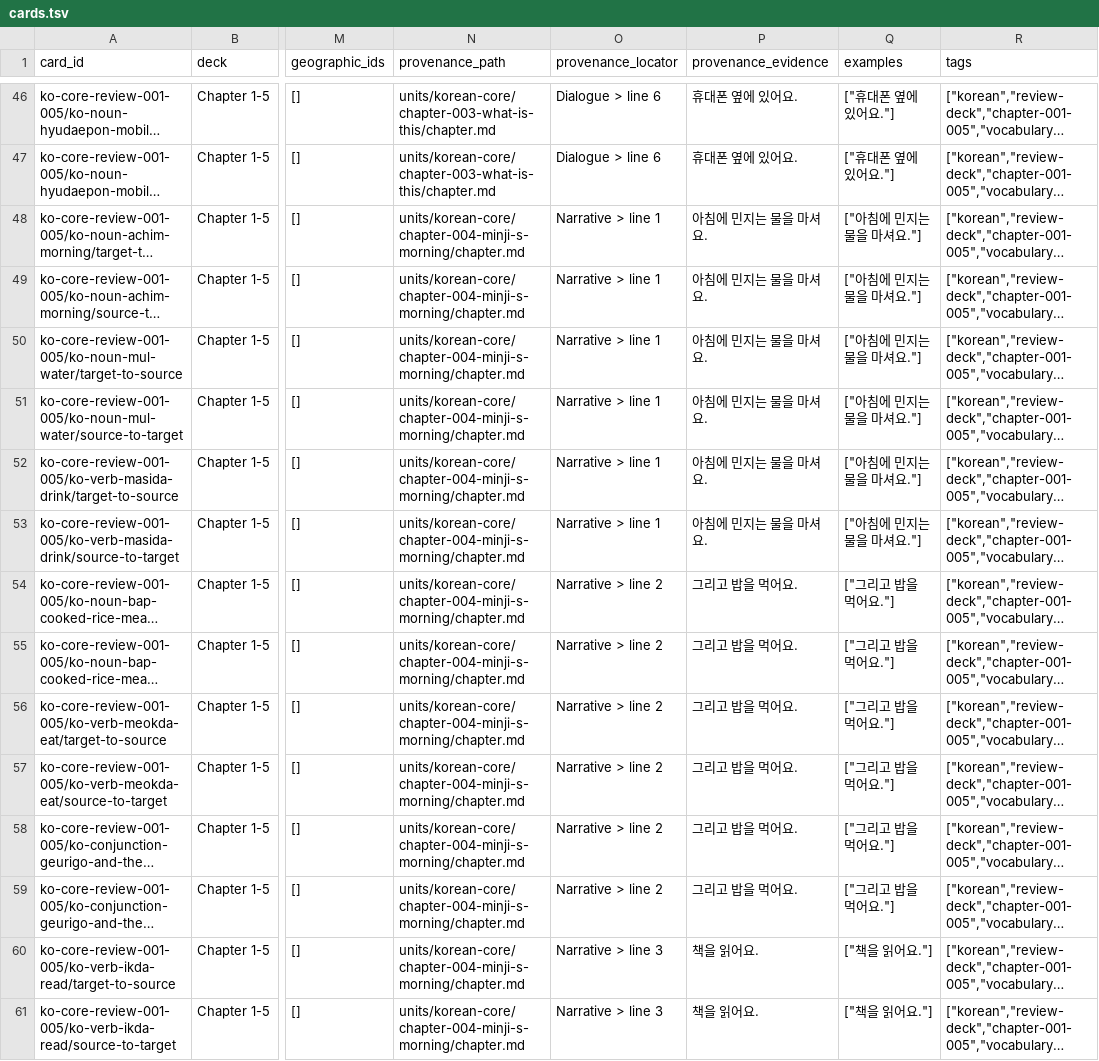
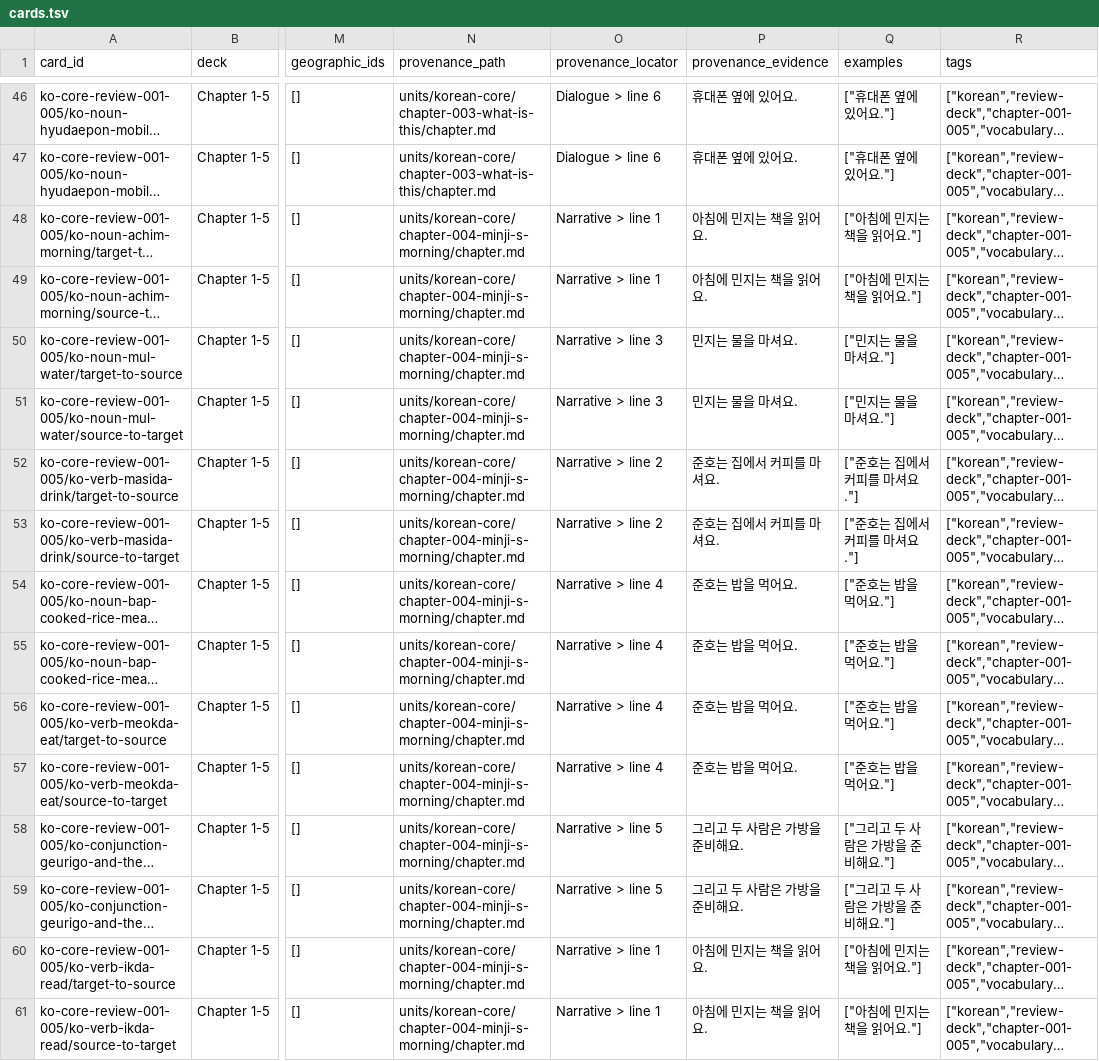
Before and after one commit to SleepyMario/WhackSmacker, a TSV file: review-content/korean/review-decks/chapter-001-005/cards.tsv, drawn as a sheet; only a part is shown, gaps mark what is left out; long unchanged cells end in …; the diff covers the shown part only; the diff names each change by its address in the sheet, - before the commit and + after, or states it on an @@ line.

```diff
--- a/review-content/korean/review-decks/chapter-001-005/cards.tsv
+++ b/review-content/korean/review-decks/chapter-001-005/cards.tsv
-P48:P49 (provenance_evidence): 아침에 민지는 물을 마셔요.
+P48:P49 (provenance_evidence): 아침에 민지는 책을 읽어요.
-Q48:Q49 (examples): ["아침에 민지는 물을 마셔요."]
+Q48:Q49 (examples): ["아침에 민지는 책을 읽어요."]
-O50:O51 (provenance_locator): Narrative > line 1
+O50:O51 (provenance_locator): Narrative > line 3
-P50:P51 (provenance_evidence): 아침에 민지는 물을 마셔요.
+P50:P51 (provenance_evidence): 민지는 물을 마셔요.
-Q50:Q51 (examples): ["아침에 민지는 물을 마셔요."]
+Q50:Q51 (examples): ["민지는 물을 마셔요."]
-O52:O53 (provenance_locator): Narrative > line 1
+O52:O53 (provenance_locator): Narrative > line 2
-P52:P53 (provenance_evidence): 아침에 민지는 물을 마셔요.
+P52:P53 (provenance_evidence): 준호는 집에서 커피를 마셔요.
-Q52:Q53 (examples): ["아침에 민지는 물을 마셔요."]
+Q52:Q53 (examples): ["준호는 집에서 커피를 마셔요."]
-O54:O57 (provenance_locator): Narrative > line 2
+O54:O57 (provenance_locator): Narrative > line 4
-P54:P57 (provenance_evidence): 그리고 밥을 먹어요.
+P54:P57 (provenance_evidence): 준호는 밥을 먹어요.
-Q54:Q57 (examples): ["그리고 밥을 먹어요."]
+Q54:Q57 (examples): ["준호는 밥을 먹어요."]
-O58:O59 (provenance_locator): Narrative > line 2
+O58:O59 (provenance_locator): Narrative > line 5
-P58:P59 (provenance_evidence): 그리고 밥을 먹어요.
+P58:P59 (provenance_evidence): 그리고 두 사람은 가방을 준비해요.
-Q58:Q59 (examples): ["그리고 밥을 먹어요."]
+Q58:Q59 (examples): ["그리고 두 사람은 가방을 준비해요."]
-O60:O61 (provenance_locator): Narrative > line 3
+O60:O61 (provenance_locator): Narrative > line 1
-P60:P61 (provenance_evidence): 책을 읽어요.
+P60:P61 (provenance_evidence): 아침에 민지는 책을 읽어요.
-Q60:Q61 (examples): ["책을 읽어요."]
+Q60:Q61 (examples): ["아침에 민지는 책을 읽어요."]
```
Also changed, not shown: 142 edited cells elsewhere in this file, review-content/korean/review-decks/chapter-006-010/cards.tsv, review-content/korean/review-decks/chapter-011-015/cards.tsv, 31 other files.
